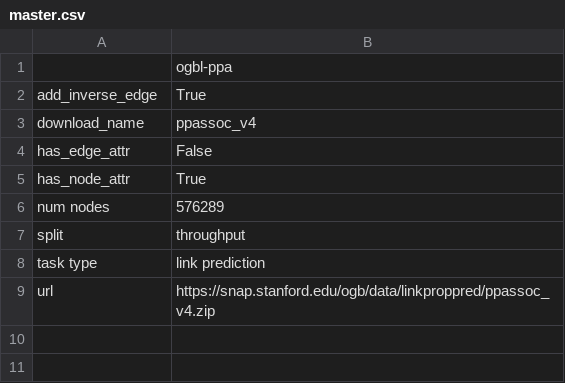
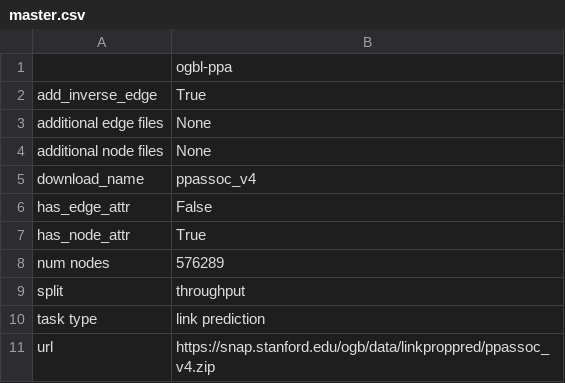
Before and after one commit to snap-stanford/ogb, a CSV file: ogb/linkproppred/master.csv, drawn as a sheet; the diff names each change by its address in the sheet, - before the commit and + after, or states it on an @@ line.

```diff
--- a/ogb/linkproppred/master.csv
+++ b/ogb/linkproppred/master.csv
+row 3: additional edge files | None
+row 4: additional node files | None
```
Also changed, not shown: ogb/nodeproppred/master.csv, 11 other files.
